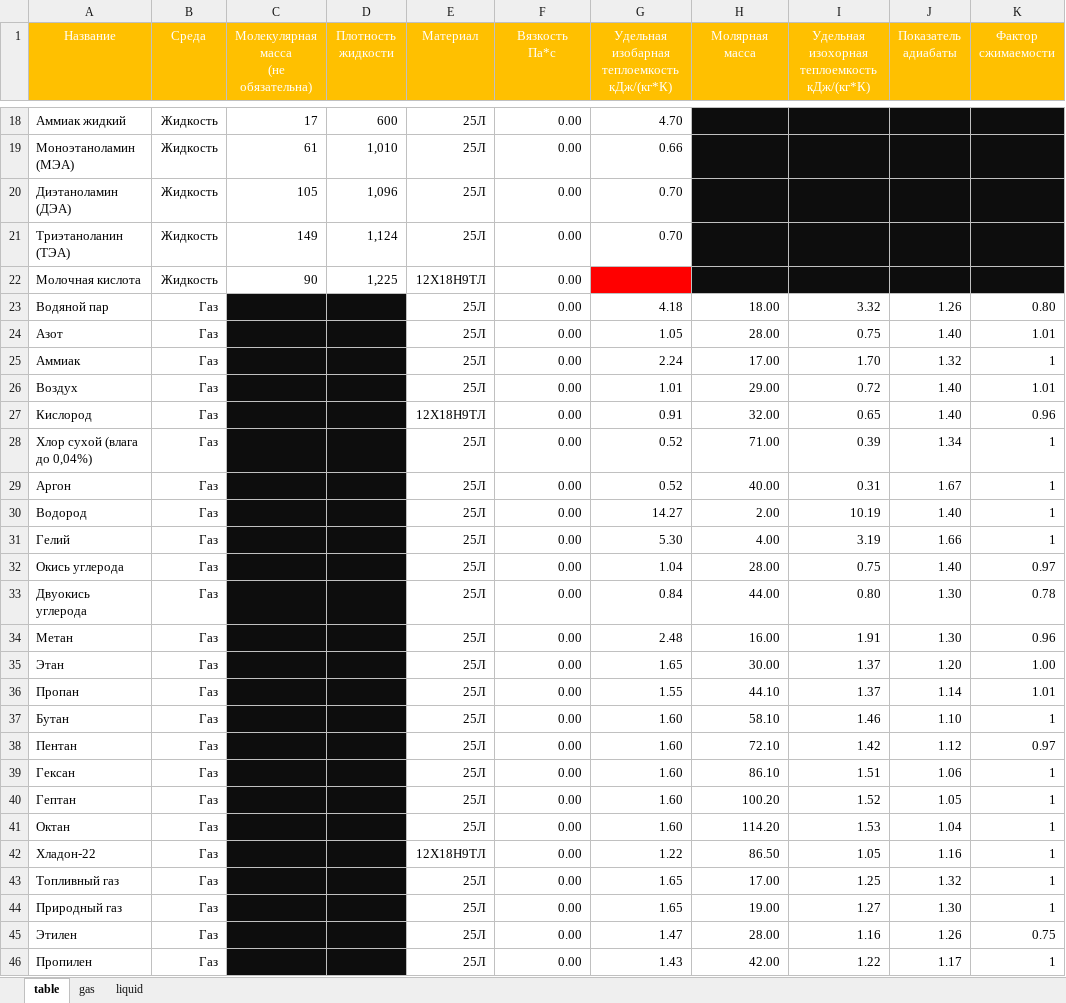
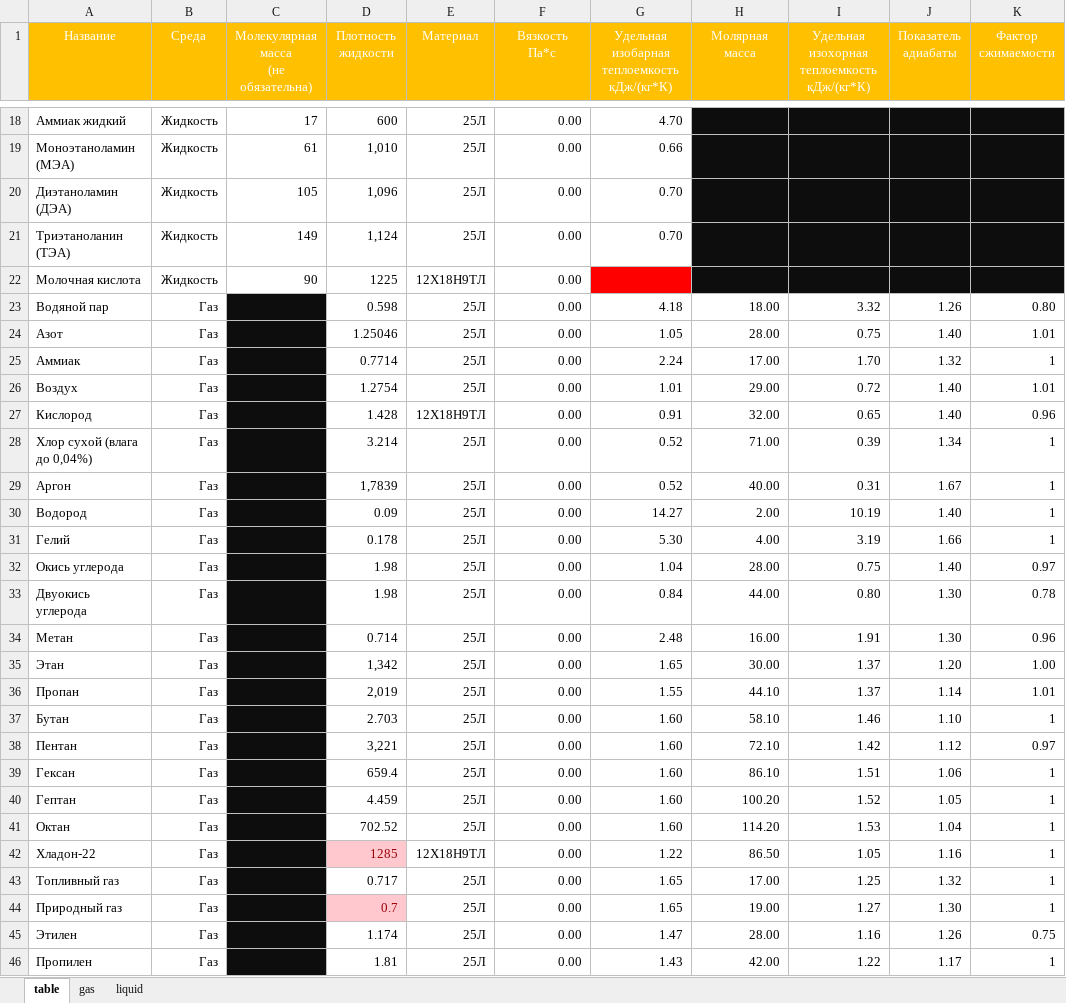
Before and after one commit to kyberlox/regConf, an Excel workbook: code/table.xlsx, sheet table, drawn as a sheet; only a part is shown, gaps mark what is left out; values as stored, in another font and other column widths than the file's, no borders; the diff names each change by its address in the sheet, - before the commit and + after, or states it on an @@ line.

```diff
--- a/code/table.xlsx (sheet table)
+++ b/code/table.xlsx (sheet table)
-D22 (Плотность жидкости): 1,225
+D22 (Плотность жидкости): 1225
-D23 (Плотность жидкости): (empty)
+D23 (Плотность жидкости): 0.598
-D23:D41 fill: #0D0D0D
+D23:D41 fill: none
-D24 (Плотность жидкости): (empty)
+D24 (Плотность жидкости): 1.25046
-D25 (Плотность жидкости): (empty)
+D25 (Плотность жидкости): 0.7714
-D26 (Плотность жидкости): (empty)
+D26 (Плотность жидкости): 1.2754
-D27 (Плотность жидкости): (empty)
+D27 (Плотность жидкости): 1.428
-D28 (Плотность жидкости): (empty)
+D28 (Плотность жидкости): 3.214
-D29 (Плотность жидкости): (empty)
+D29 (Плотность жидкости): 1,7839
-D30 (Плотность жидкости): (empty)
+D30 (Плотность жидкости): 0.09
-D31 (Плотность жидкости): (empty)
+D31 (Плотность жидкости): 0.178
-D32:D33 (Плотность жидкости): (empty)
+D32:D33 (Плотность жидкости): 1.98
-D34 (Плотность жидкости): (empty)
+D34 (Плотность жидкости): 0.714
-D35 (Плотность жидкости): (empty)
+D35 (Плотность жидкости): 1,342
-D36 (Плотность жидкости): (empty)
+D36 (Плотность жидкости): 2,019
-D37 (Плотность жидкости): (empty)
+D37 (Плотность жидкости): 2.703
-D38 (Плотность жидкости): (empty)
+D38 (Плотность жидкости): 3,221
-D39 (Плотность жидкости): (empty)
+D39 (Плотность жидкости): 659.4
-D40 (Плотность жидкости): (empty)
+D40 (Плотность жидкости): 4.459
-D41 (Плотность жидкости): (empty)
+D41 (Плотность жидкости): 702.52
-D42 (Плотность жидкости): (empty)
+D42 (Плотность жидкости): 1285
-D42 fill: #0D0D0D
+D42 fill: #FFC7CE
-D43 (Плотность жидкости): (empty)
+D43 (Плотность жидкости): 0.717
-D43 fill: #0D0D0D
+D43 fill: none
-D44 (Плотность жидкости): (empty)
+D44 (Плотность жидкости): 0.7
-D44 fill: #0D0D0D
+D44 fill: #FFC7CE
-D45 (Плотность жидкости): (empty)
+D45 (Плотность жидкости): 1.174
-D45:D46 fill: #0D0D0D
+D45:D46 fill: none
-D46 (Плотность жидкости): (empty)
+D46 (Плотность жидкости): 1.81
```
Also changed, not shown: 2 other files.
